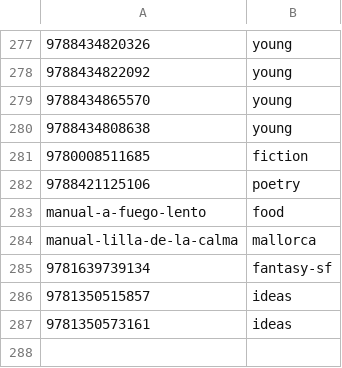
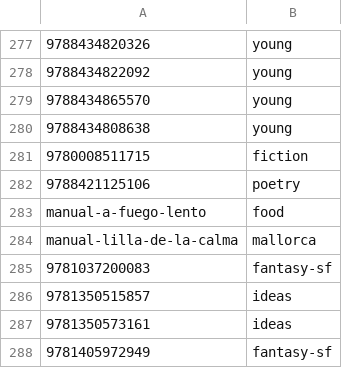
Before and after one commit to cptx13/cptx.ee, a TSV file: data/library/shelves.tsv, drawn as a sheet; only a part is shown, gaps mark what is left out.

```diff
--- a/data/library/shelves.tsv
+++ b/data/library/shelves.tsv
@@ -280,3 +280,3 @@
 9788434808638	young
-9780008511685	fiction
+9780008511715	fiction
 9788421125106	poetry
@@ -284,4 +284,5 @@ manual-a-fuego-lento	food
 manual-lilla-de-la-calma	mallorca
-9781639739134	fantasy-sf
+9781037200083	fantasy-sf
 9781350515857	ideas
 9781350573161	ideas
+9781405972949	fantasy-sf
```
Also changed, not shown: data/library/libib-books.csv, data/library/overrides.tsv, 5 other files.
